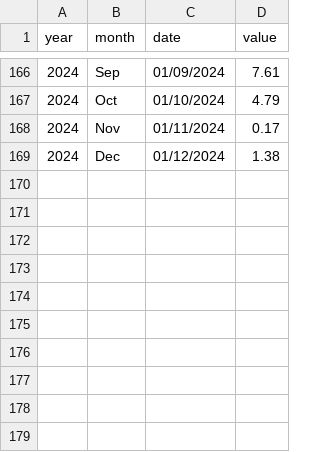
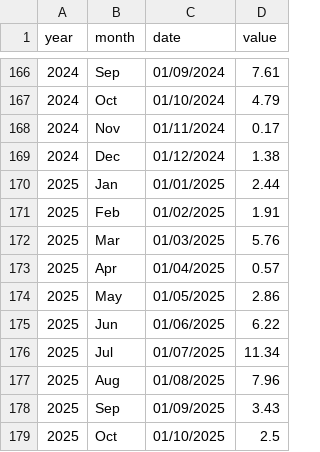
Before and after one commit to davidbuilgil/seasonal_homicide, a CSV file: data/gainesville-replication/monthly_values_2011_2024.csv, drawn as a sheet; only a part is shown, gaps mark what is left out.

```diff
--- a/data/gainesville-replication/monthly_values_2011_2024.csv
+++ b/data/gainesville-replication/monthly_values_2011_2024.csv
@@ -169 +169,11 @@ year,month,date,value
 2024,Dec,01/12/2024,1.38
+2025,Jan,01/01/2025,2.44
+2025,Feb,01/02/2025,1.91
+2025,Mar,01/03/2025,5.76
+2025,Apr,01/04/2025,0.57
+2025,May,01/05/2025,2.86
+2025,Jun,01/06/2025,6.22
+2025,Jul,01/07/2025,11.34
+2025,Aug,01/08/2025,7.96
+2025,Sep,01/09/2025,3.43
+2025,Oct,01/10/2025,2.5
```
Also changed, not shown: 4 other files.
